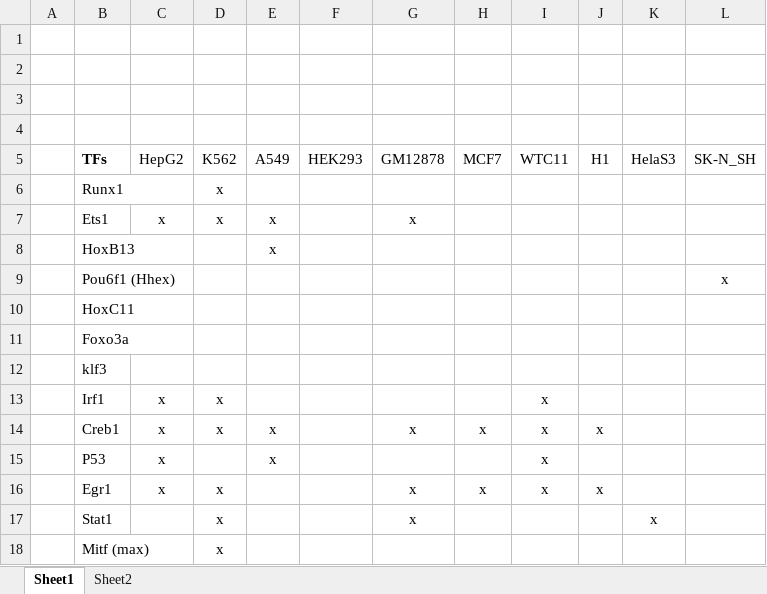
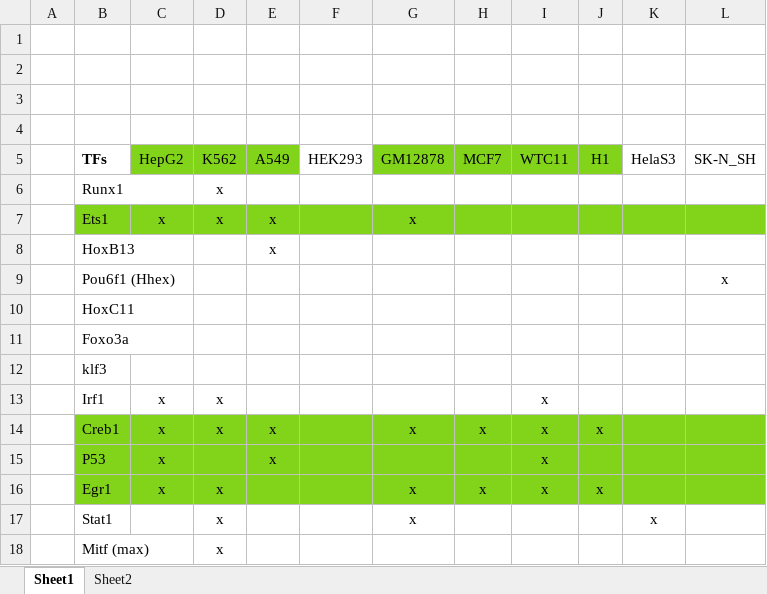
Before and after one commit to rubensolozabal/methylation_on_peaks, an Excel workbook: TFs.xlsx, sheet Sheet1, drawn as a sheet; values as stored, in another font and other column widths than the file's, no borders; the diff names each change by its address in the sheet, - before the commit and + after, or states it on an @@ line.

```diff
--- a/TFs.xlsx (sheet Sheet1)
+++ b/TFs.xlsx (sheet Sheet1)
-C5:E5 fill: none
+C5:E5 fill: #81D41A
-G5:J5 fill: none
+G5:J5 fill: #81D41A
-B7:L7 fill: none
+B7:L7 fill: #81D41A
-B14:L16 fill: none
+B14:L16 fill: #81D41A
```
Also changed, not shown: sheet Sheet2, 7 other files.
